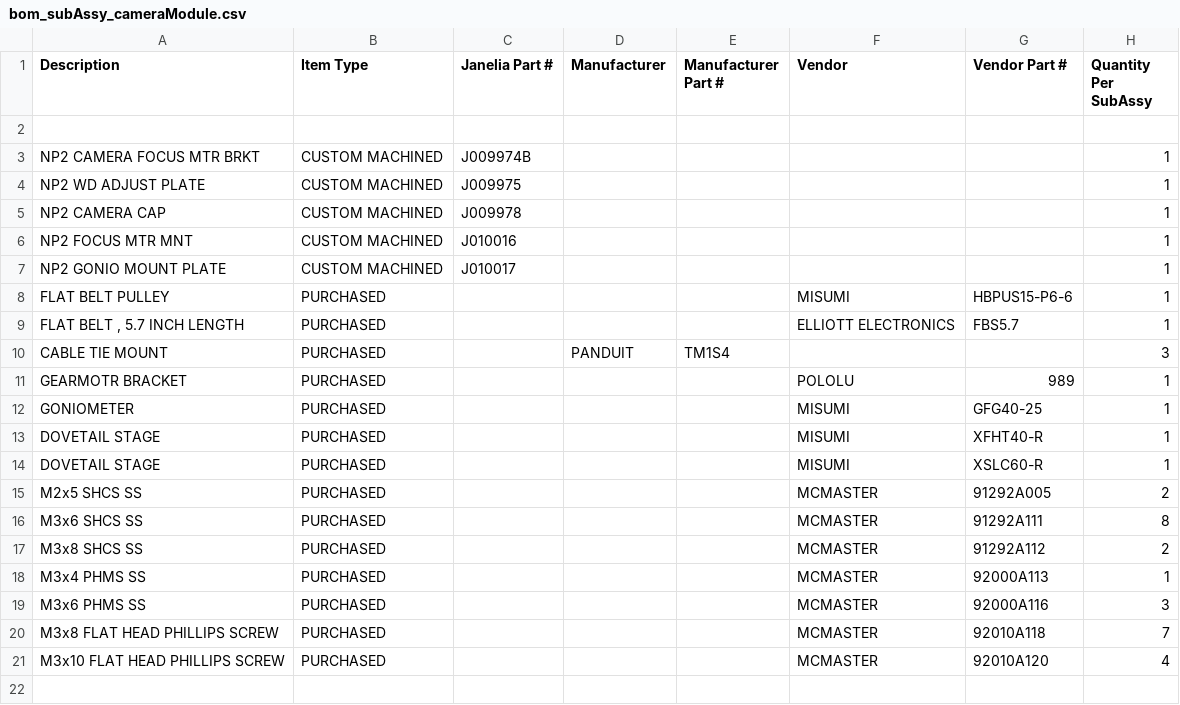
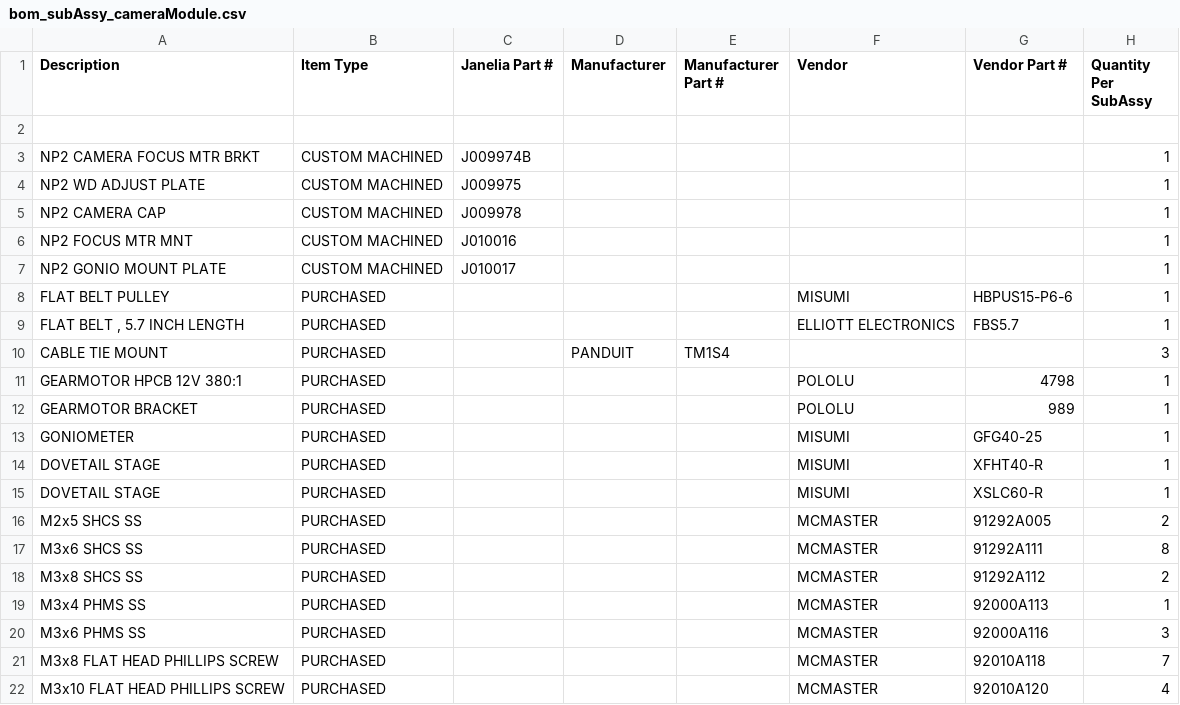
Before and after one commit to jonbarnold/mis-bom, a CSV file: bom/bom_subAssy_cameraModule.csv, drawn as a sheet.

Commit message:
camera module: add gearmotor

```diff
--- a/bom/bom_subAssy_cameraModule.csv
+++ b/bom/bom_subAssy_cameraModule.csv
@@ -10,3 +10,4 @@ FLAT BELT PULLEY,PURCHASED,,,,MISUMI,HBPUS15-P6-6,1
 CABLE TIE MOUNT,PURCHASED,,PANDUIT,TM1S4,,,3
-GEARMOTR BRACKET,PURCHASED,,,,POLOLU,989,1
+GEARMOTOR HPCB 12V 380:1,PURCHASED,,,,POLOLU,4798,1
+GEARMOTOR BRACKET,PURCHASED,,,,POLOLU,989,1
 GONIOMETER,PURCHASED,,,,MISUMI,GFG40-25,1
```
